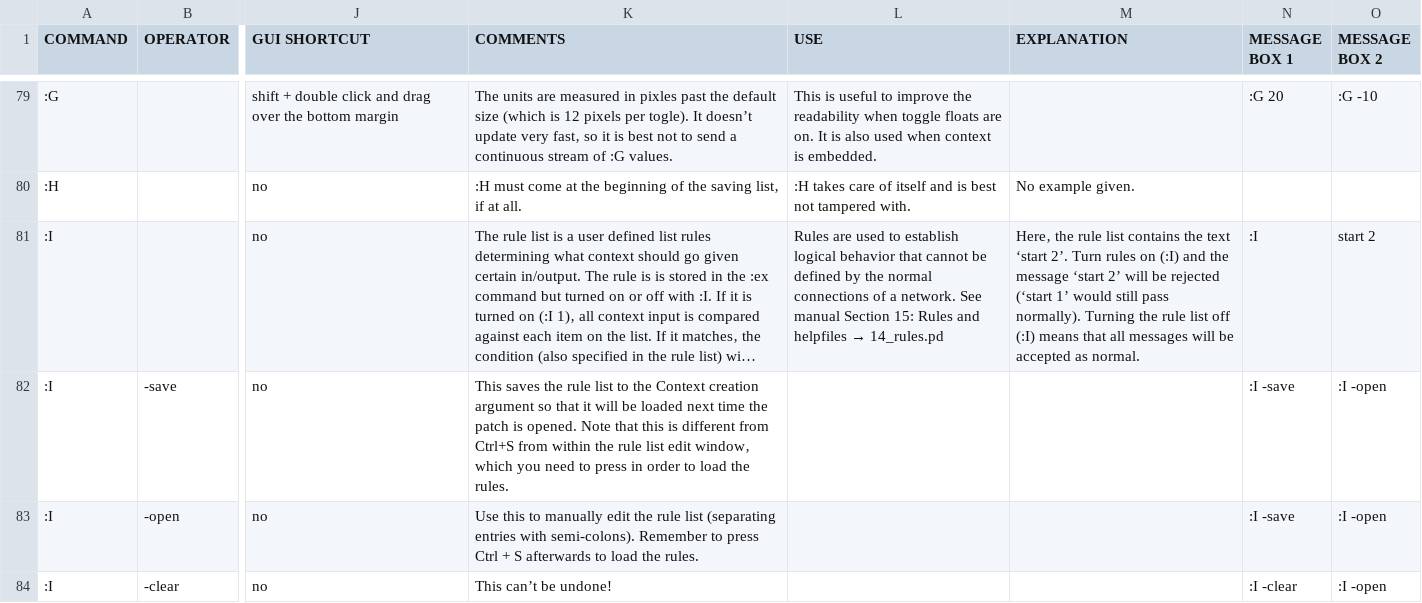
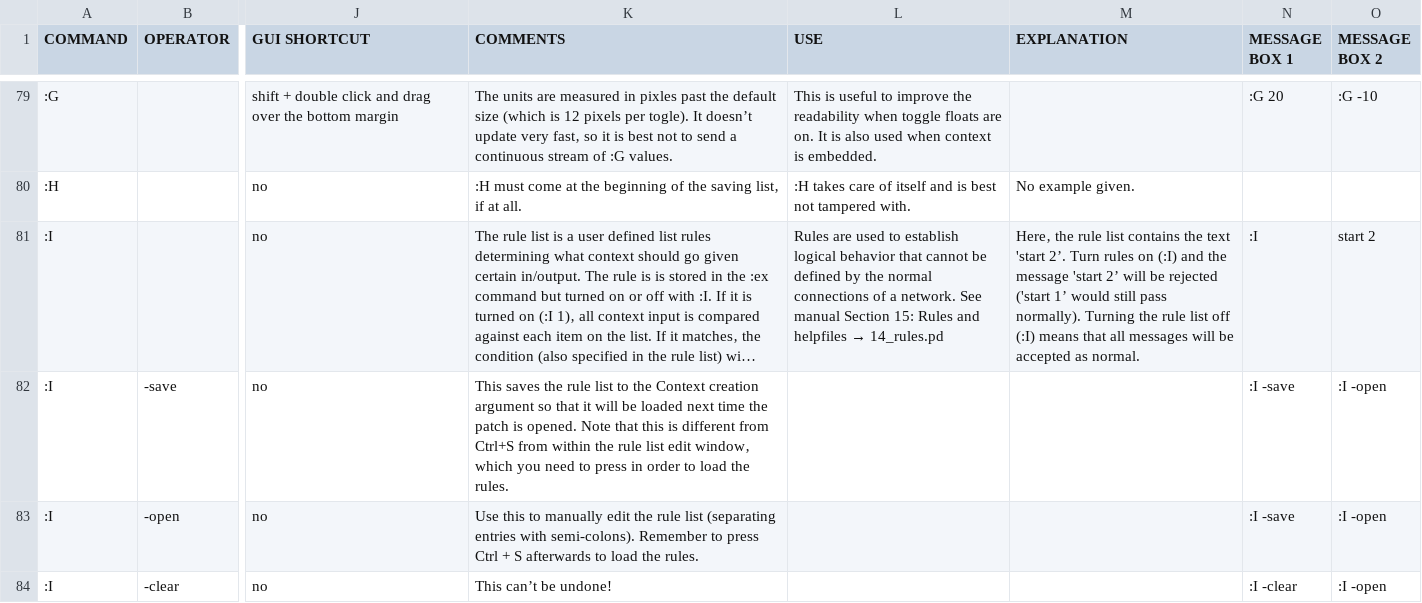
Before and after one commit to LGoodacre/context-sequencer, a CSV file: helpfiles/docfiles/context_commands.csv, drawn as a sheet; only a part is shown, gaps mark what is left out; long unchanged cells end in …; the diff covers the shown part only; the diff names each change by its address in the sheet, - before the commit and + after, or states it on an @@ line.

```diff
--- a/helpfiles/docfiles/context_commands.csv
+++ b/helpfiles/docfiles/context_commands.csv
-M81 (EXPLANATION): …the text ‘start 2’. Turn rules on (:I) and the message ‘start 2’ will be rejected (‘start 1’ would…
+M81 (EXPLANATION): …the text 'start 2’. Turn rules on (:I) and the message 'start 2’ will be rejected ('start 1’ would…
```
Also changed, not shown: 1 added row and 71 edited cells elsewhere in this file, 4 other files.
